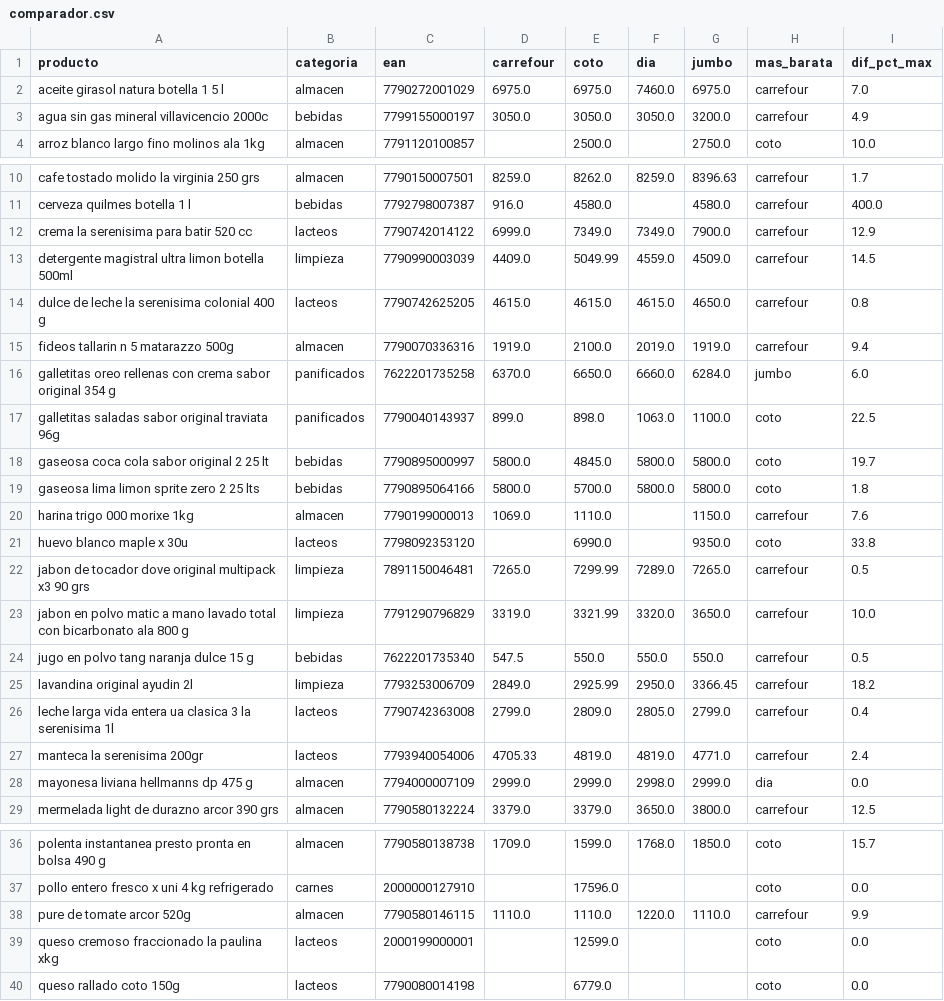
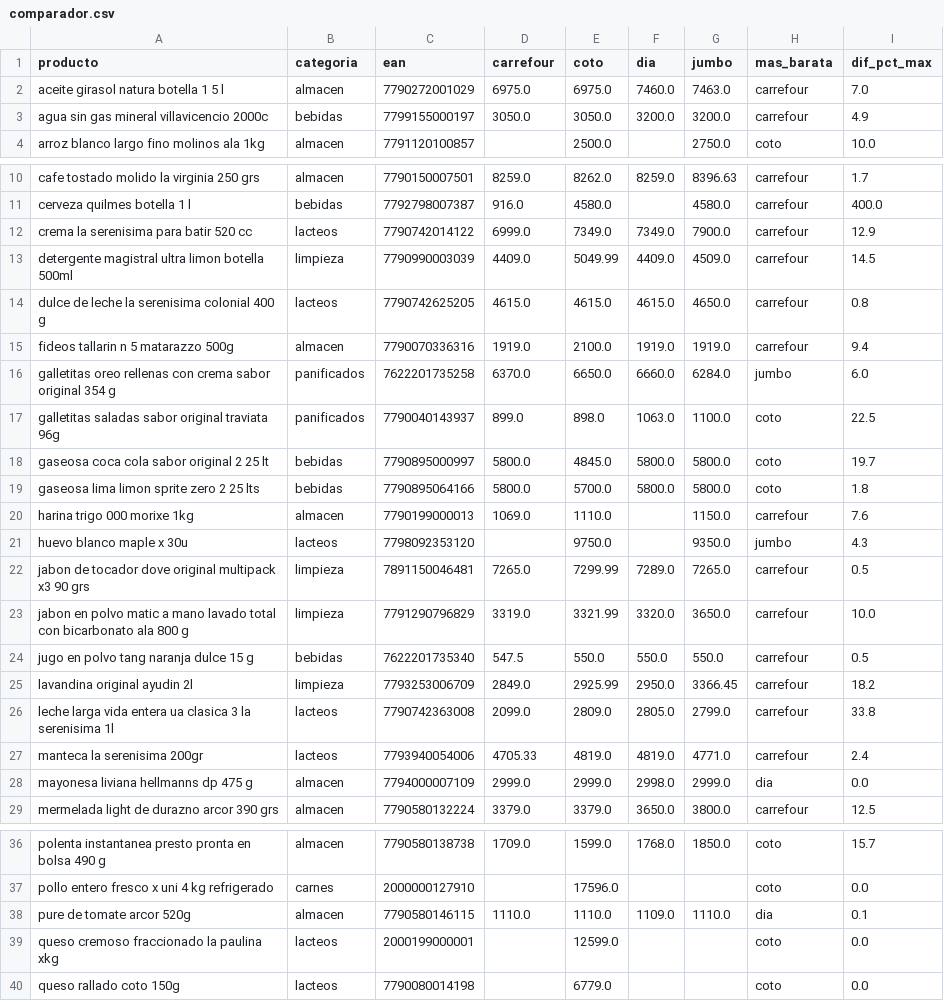
Before and after one commit to licgermancardenas-crypto/precios_argentina2026, a CSV file: data/public/comparador.csv, drawn as a sheet; only a part is shown, gaps mark what is left out.

```diff
--- a/data/public/comparador.csv
+++ b/data/public/comparador.csv
@@ -1,4 +1,4 @@
 producto,categoria,ean,carrefour,coto,dia,jumbo,mas_barata,dif_pct_max
-aceite girasol natura botella 1 5 l,almacen,7790272001029,6975.0,6975.0,7460.0,6975.0,carrefour,7.0
-agua sin gas mineral villavicencio 2000c,bebidas,7799155000197,3050.0,3050.0,3050.0,3200.0,carrefour,4.9
+aceite girasol natura botella 1 5 l,almacen,7790272001029,6975.0,6975.0,7460.0,7463.0,carrefour,7.0
+agua sin gas mineral villavicencio 2000c,bebidas,7799155000197,3050.0,3050.0,3200.0,3200.0,carrefour,4.9
 arroz blanco largo fino molinos ala 1kg,almacen,7791120100857,,2500.0,,2750.0,coto,10.0
@@ -12,5 +12,5 @@ cerveza quilmes botella 1 l,bebidas,7792798007387,916.0,4580.0,,4580.0,carrefour
 crema la serenisima para batir 520 cc,lacteos,7790742014122,6999.0,7349.0,7349.0,7900.0,carrefour,12.9
-detergente magistral ultra limon botella 500ml,limpieza,7790990003039,4409.0,5049.99,4559.0,4509.0,carrefour,14.5
+detergente magistral ultra limon botella 500ml,limpieza,7790990003039,4409.0,5049.99,4409.0,4509.0,carrefour,14.5
 dulce de leche la serenisima colonial 400 g,lacteos,7790742625205,4615.0,4615.0,4615.0,4650.0,carrefour,0.8
-fideos tallarin n 5 matarazzo 500g,almacen,7790070336316,1919.0,2100.0,2019.0,1919.0,carrefour,9.4
+fideos tallarin n 5 matarazzo 500g,almacen,7790070336316,1919.0,2100.0,1919.0,1919.0,carrefour,9.4
 galletitas oreo rellenas con crema sabor original 354 g,panificados,7622201735258,6370.0,6650.0,6660.0,6284.0,jumbo,6.0
@@ -20,3 +20,3 @@ gaseosa lima limon sprite zero 2 25 lts,bebidas,7790895064166,5800.0,5700.0,5800
 harina trigo 000 morixe 1kg,almacen,7790199000013,1069.0,1110.0,,1150.0,carrefour,7.6
-huevo blanco maple x 30u,lacteos,7798092353120,,6990.0,,9350.0,coto,33.8
+huevo blanco maple x 30u,lacteos,7798092353120,,9750.0,,9350.0,jumbo,4.3
 jabon de tocador dove original multipack x3 90 grs,limpieza,7891150046481,7265.0,7299.99,7289.0,7265.0,carrefour,0.5
@@ -25,3 +25,3 @@ jugo en polvo tang naranja dulce 15 g,bebidas,7622201735340,547.5,550.0,550.0,55
 lavandina original ayudin 2l,limpieza,7793253006709,2849.0,2925.99,2950.0,3366.45,carrefour,18.2
-leche larga vida entera ua clasica 3 la serenisima 1l,lacteos,7790742363008,2799.0,2809.0,2805.0,2799.0,carrefour,0.4
+leche larga vida entera ua clasica 3 la serenisima 1l,lacteos,7790742363008,2099.0,2809.0,2805.0,2799.0,carrefour,33.8
 manteca la serenisima 200gr,lacteos,7793940054006,4705.33,4819.0,4819.0,4771.0,carrefour,2.4
@@ -37,3 +37,3 @@ polenta instantanea presto pronta en bolsa 490 g,almacen,7790580138738,1709.0,15
 pollo entero fresco x uni 4 kg refrigerado,carnes,2000000127910,,17596.0,,,coto,0.0
-pure de tomate arcor 520g,almacen,7790580146115,1110.0,1110.0,1220.0,1110.0,carrefour,9.9
+pure de tomate arcor 520g,almacen,7790580146115,1110.0,1110.0,1109.0,1110.0,dia,0.1
 queso cremoso fraccionado la paulina xkg,lacteos,2000199000001,,12599.0,,,coto,0.0
```
Also changed, not shown: data/public/indice_canasta.csv, data/public/regresores.csv, 12 other files.
